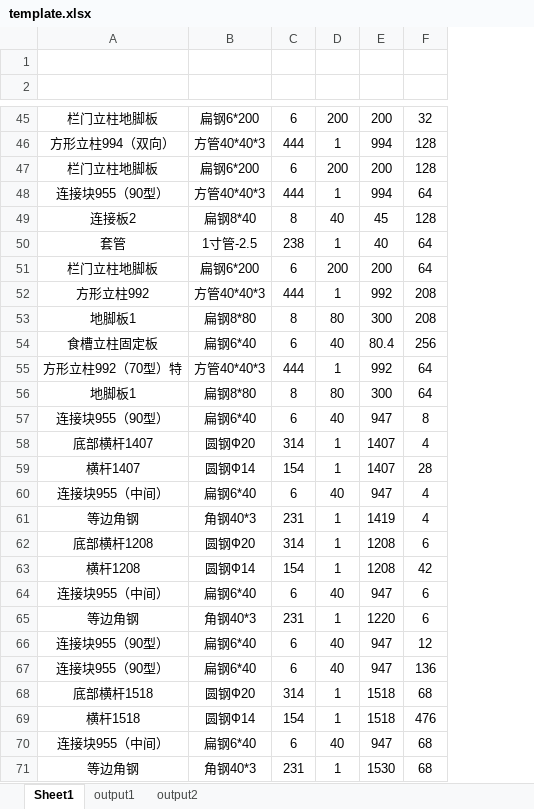
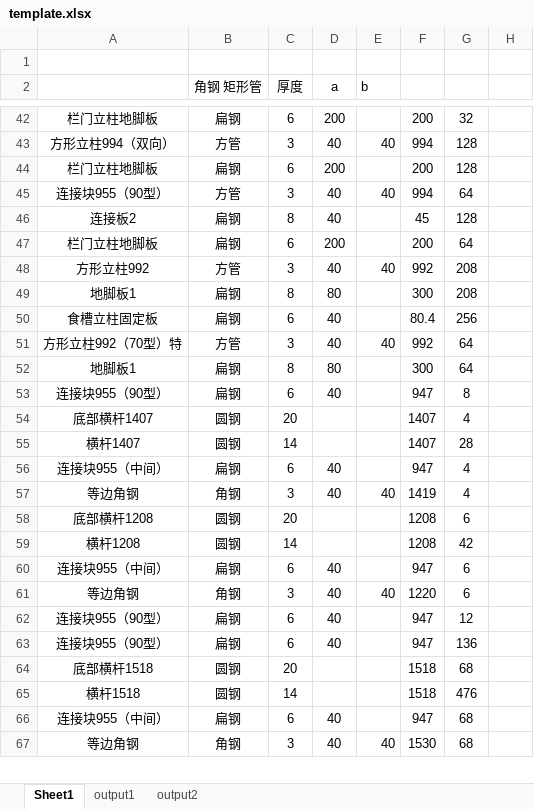
Before and after one commit to recolic/product-uniqer, an Excel workbook: template.xlsx, sheet Sheet1, drawn as a sheet; only a part is shown, gaps mark what is left out; values as stored, in another font and other column widths than the file's, no borders; removed rows and columns are numbered as before the commit, all else as after; the diff covers the shown part only; the diff names each change by its address in the sheet, - before the commit and + after, or states it on an @@ line.

```diff
--- a/template.xlsx (sheet Sheet1)
+++ b/template.xlsx (sheet Sheet1)
-column B, rows 45-49: 扁钢6*200 | 方管40*40*3 | 扁钢6*200 | 方管40*40*3 | 扁钢8*40; rows 51-71: 扁钢6*200 | 方管40*40*3 | 扁钢8*80 | 扁钢6*40 | 方管40*40*3 | 扁钢8*80 | 扁钢6*40 | 圆钢Ф20 | 圆钢Ф14 | 扁钢6*40 | 角钢40*3 | 圆钢Ф20 | 圆钢Ф14 | 扁钢6*40 | 角钢40*3 | 扁钢6*40 | 扁钢6*40 | 圆钢Ф20 | 圆钢Ф14 | 扁钢6*40 | 角钢40*3
+column B (角钢 矩形管), rows 42-67: 扁钢 | 方管 | 扁钢 | 方管 | 扁钢 | 扁钢 | 方管 | 扁钢 | 扁钢 | 方管 | 扁钢 | 扁钢 | 圆钢 | 圆钢 | 扁钢 | 角钢 | 圆钢 | 圆钢 | 扁钢 | 角钢 | 扁钢 | 扁钢 | 圆钢 | 圆钢 | 扁钢 | 角钢
+column E (b), rows 43-67: 40 |  | 40 |  |  | 40 |  |  | 40 |  |  |  |  |  | 40 |  |  |  | 40 |  |  |  |  |  | 40
+column H, empty
-row 2: (empty)
+row 2:  | 角钢 矩形管 | 厚度 | a | b
-C43 (厚度): 444
+C43 (厚度): 3
-D43 (a): 1
+D43 (a): 40
-C45 (厚度): 444
+C45 (厚度): 3
-D45 (a): 1
+D45 (a): 40
-row 50: 套管 | 1寸管-2.5 | 238 | 1 | 40 | 64
-C48 (厚度): 444
+C48 (厚度): 3
-D48 (a): 1
+D48 (a): 40
-C51 (厚度): 444
+C51 (厚度): 3
-D51 (a): 1
+D51 (a): 40
-C54 (厚度): 314
+C54 (厚度): 20
-D54:D55 (a): 1
+D54:D55 (a): (empty)
-C55 (厚度): 154
+C55 (厚度): 14
-C57 (厚度): 231
+C57 (厚度): 3
-D57 (a): 1
+D57 (a): 40
-C58 (厚度): 314
+C58 (厚度): 20
-D58:D59 (a): 1
+D58:D59 (a): (empty)
-C59 (厚度): 154
+C59 (厚度): 14
-C61 (厚度): 231
+C61 (厚度): 3
-D61 (a): 1
+D61 (a): 40
-C64 (厚度): 314
+C64 (厚度): 20
-D64:D65 (a): 1
+D64:D65 (a): (empty)
-C65 (厚度): 154
+C65 (厚度): 14
-C67 (厚度): 231
+C67 (厚度): 3
-D67 (a): 1
+D67 (a): 40
```
Also changed, not shown: 4 removed rows and 43 edited cells elsewhere in this sheet, sheet output2, sheet output1, 7 other files.
